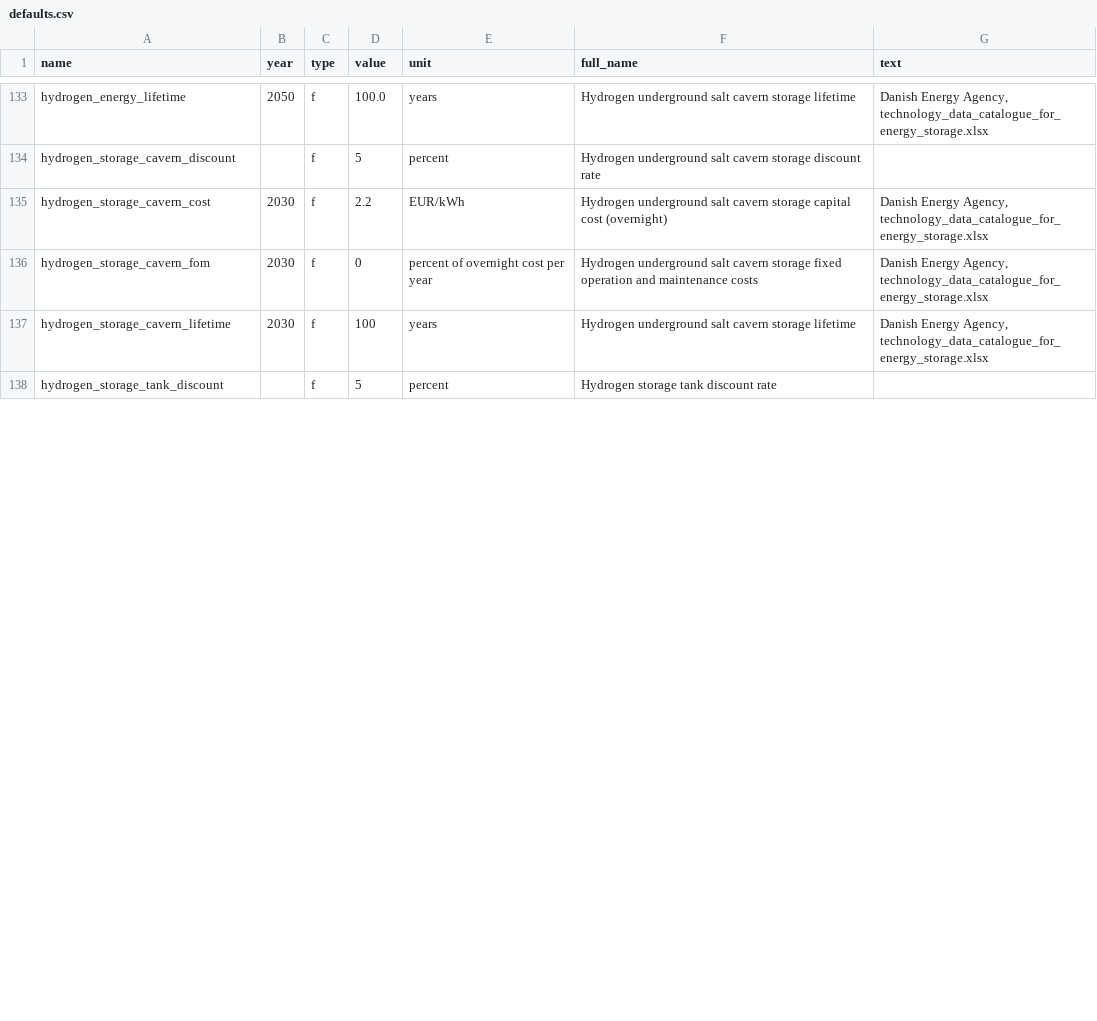
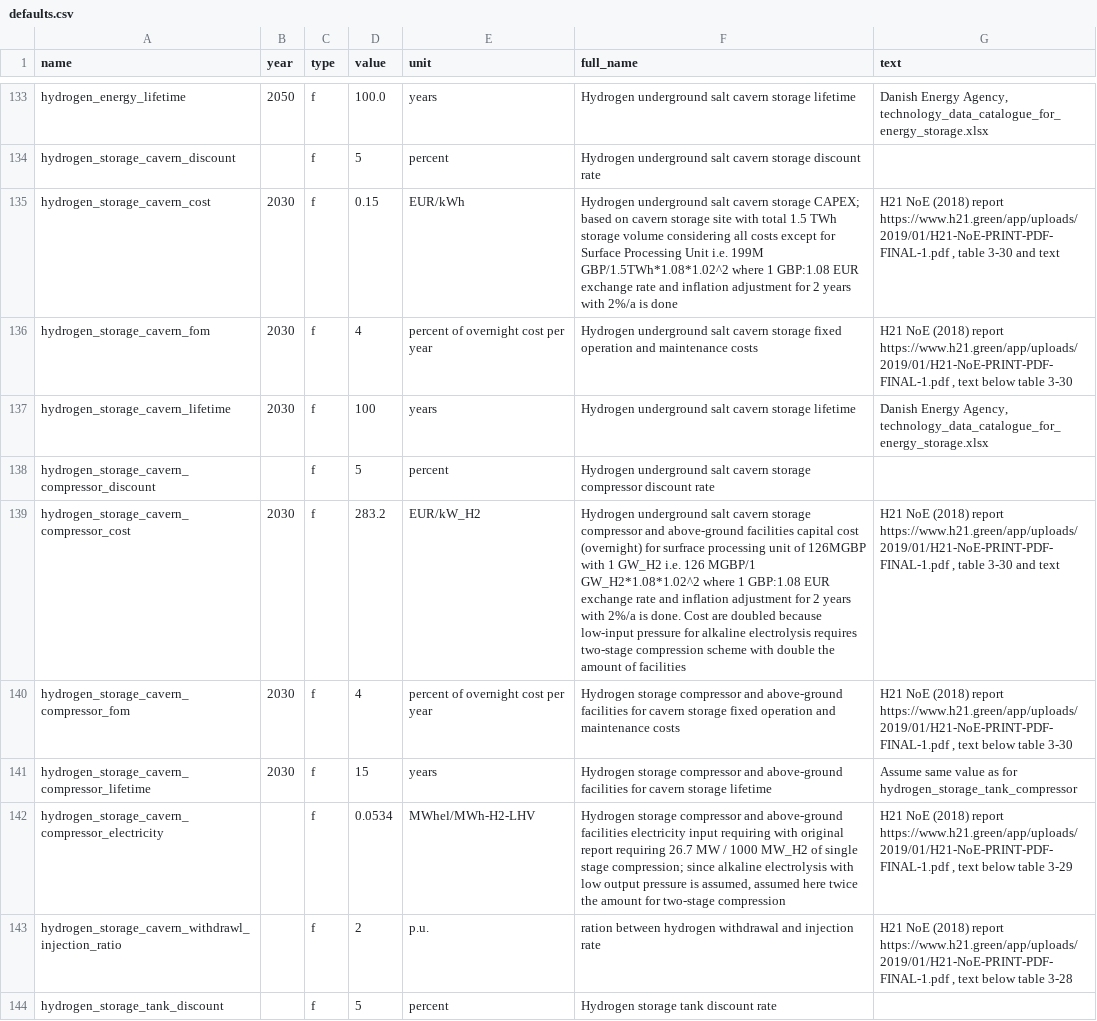
Before and after one commit to PyPSA/methanol-uldes, a CSV file: defaults.csv, drawn as a sheet; only a part is shown, gaps mark what is left out; the diff covers the shown part only; the diff names each change by its address in the sheet, - before the commit and + after, or states it on an @@ line.

Commit message:
Update technology assumptions for H2 cavern + tank
* separate assumptions for H2u and H2s compressor and storage; assume realistic H2u costs without surface processing units (SPUs)
* add constraint for injection/withdrawl rate on H2u SPUs

```diff
--- a/defaults.csv
+++ b/defaults.csv
-D135 (value): 2.2
+D135 (value): 0.15
-F135 (full_name): …cavern storage capital cost (overnight)
+F135 (full_name): …cavern storage CAPEX; based on cavern storage site with total 1.5 TWh storage volume considering all costs except for Surface Processing Unit i.e. 199M GBP/1.5TWh*1.08*1.02^2 where 1 GBP:1.08 EUR exchange rate and inflation adjustment for 2 years with 2%/a is done
-G135 (text): Danish Energy Agency, technology_data_catalogue_for_energy_storage.xlsx
+G135 (text): H21 NoE (2018) report https://www.h21.green/app/uploads/2019/01/H21-NoE-PRINT-PDF-FINAL-1.pdf , table 3-30 and text
-D136 (value): 0
+D136 (value): 4
-G136 (text): Danish Energy Agency, technology_data_catalogue_for_energy_storage.xlsx
+G136 (text): H21 NoE (2018) report https://www.h21.green/app/uploads/2019/01/H21-NoE-PRINT-PDF-FINAL-1.pdf , text below table 3-30
+row 138: hydrogen_storage_cavern_compressor_discount |  | f | 5 | percent | Hydrogen underground salt cavern storage compressor discount rate
+row 139: hydrogen_storage_cavern_compressor_cost | 2030 | f | 283.2 | EUR/kW_H2 | Hydrogen underground salt cavern storage compressor and above-ground facilities capital cost (overnight) for surfrace processing unit of 126MGBP with 1 GW_H2 i.e. 126 MGBP/1 GW_H2*1.08*1.02^2 where 1 GBP:1.08 EUR exchange rate and inflation adjustment for 2 years with 2%/a is done. Cost are doubled because low-input pressure for alkaline electrolysis requires two-stage compression scheme with double the amount of facilities | H21 NoE (2018) report https://www.h21.green/app/uploads/2019/01/H21-NoE-PRINT-PDF-FINAL-1.pdf , table 3-30 and text
+row 140: hydrogen_storage_cavern_compressor_fom | 2030 | f | 4 | percent of overnight cost per year | Hydrogen storage compressor and above-ground facilities for cavern storage fixed operation and maintenance costs | H21 NoE (2018) report https://www.h21.green/app/uploads/2019/01/H21-NoE-PRINT-PDF-FINAL-1.pdf , text below table 3-30
+row 141: hydrogen_storage_cavern_compressor_lifetime | 2030 | f | 15 | years | Hydrogen storage compressor and above-ground facilities for cavern storage lifetime | Assume same value as for hydrogen_storage_tank_compressor
+row 142: hydrogen_storage_cavern_compressor_electricity |  | f | 0.0534 | MWhel/MWh-H2-LHV | Hydrogen storage compressor and above-ground facilities electricity input requiring with original report requiring 26.7 MW / 1000 MW_H2 of single stage compression; since alkaline electrolysis with low output pressure is assumed, assumed here twice the amount for two-stage compression | H21 NoE (2018) report https://www.h21.green/app/uploads/2019/01/H21-NoE-PRINT-PDF-FINAL-1.pdf , text below table 3-29
+row 143: hydrogen_storage_cavern_withdrawl_injection_ratio |  | f | 2 | p.u. | ration between hydrogen withdrawal and injection rate | H21 NoE (2018) report https://www.h21.green/app/uploads/2019/01/H21-NoE-PRINT-PDF-FINAL-1.pdf , text below table 3-28
```
Also changed, not shown: 5 added rows and 3 edited cells elsewhere in this file, 1 other file.
